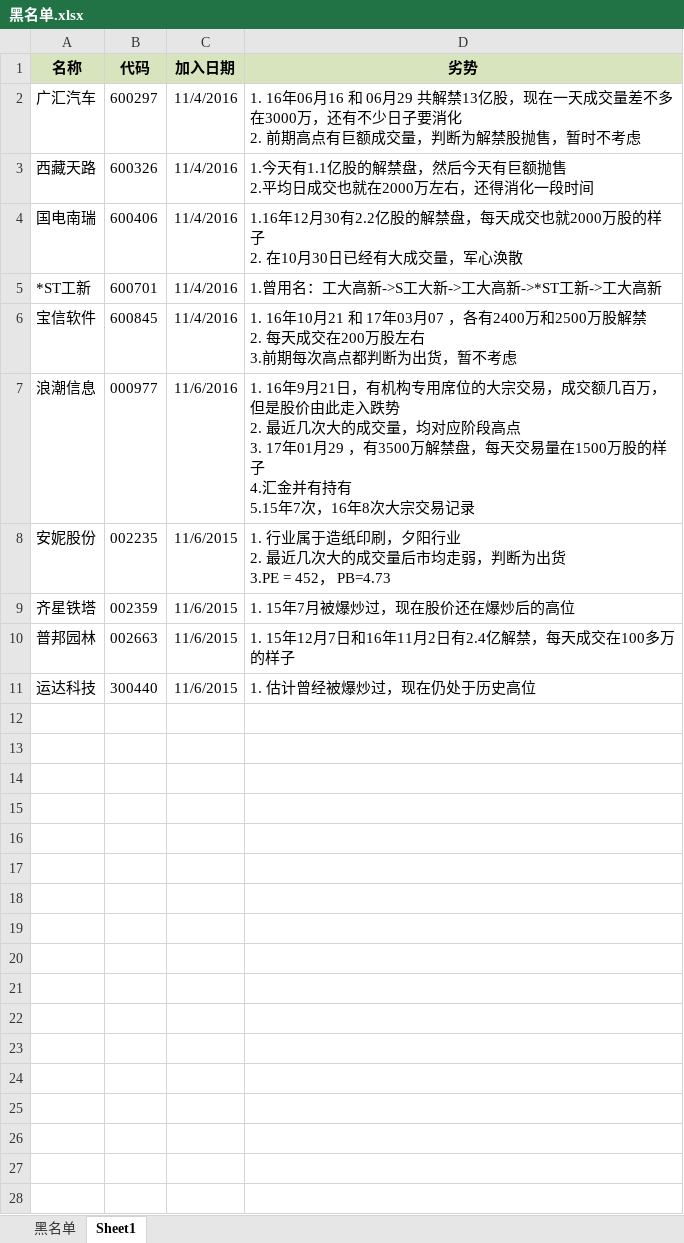
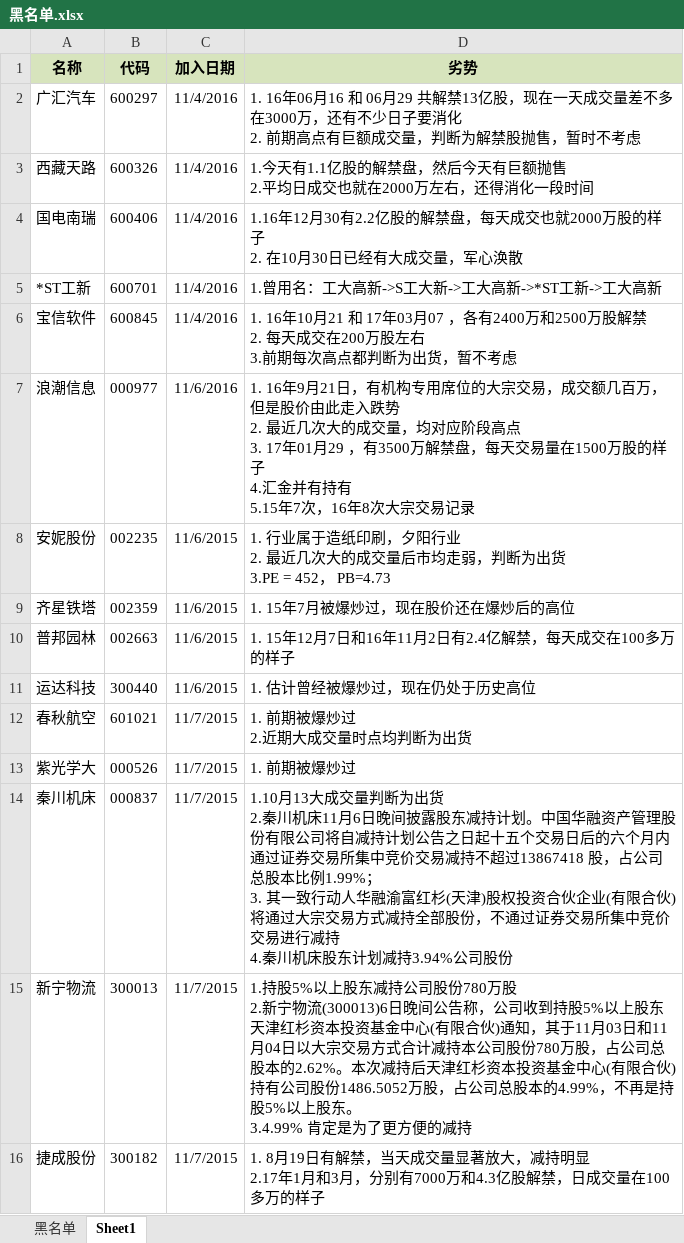
Before and after one commit to waterstonemf/Stock, an Excel workbook: 黑名单.xlsx, sheet Sheet1, drawn as a sheet; values as stored, in another font and other column widths than the file's, no borders; ↵ is a line break in a cell; the diff names each change by its address in the sheet, - before the commit and + after, or states it on an @@ line.

```diff
--- a/黑名单.xlsx (sheet Sheet1)
+++ b/黑名单.xlsx (sheet Sheet1)
+row 12: 春秋航空 | 601021 | 11/7/2015 | 1. 前期被爆炒过 ↵ 2.近期大成交量时点均判断为出货
+row 13: 紫光学大 | 000526 | 11/7/2015 | 1. 前期被爆炒过
+row 14: 秦川机床 | 000837 | 11/7/2015 | 1.10月13大成交量判断为出货 ↵ 2.秦川机床11月6日晚间披露股东减持计划。中国华融资产管理股份有限公司将自减持计划公告之日起十五个交易日后的六个月内通过证券交易所集中竞价交易减持不超过13867418 股，占公司总股本比例1.99%； ↵ 3. 其一致行动人华融渝富红杉(天津)股权投资合伙企业(有限合伙)将通过大宗交易方式减持全部股份，不通过证券交易所集中竞价交易进行减持 ↵ 4.秦川机床股东计划减持3.94%公司股份
+row 15: 新宁物流 | 300013 | 11/7/2015 | 1.持股5%以上股东减持公司股份780万股 ↵ 2.新宁物流(300013)6日晚间公告称，公司收到持股5%以上股东天津红杉资本投资基金中心(有限合伙)通知，其于11月03日和11月04日以大宗交易方式合计减持本公司股份780万股，占公司总股本的2.62%。本次减持后天津红杉资本投资基金中心(有限合伙)持有公司股份1486.5052万股，占公司总股本的4.99%，不再是持股5%以上股东。 ↵ 3.4.99% 肯定是为了更方便的减持
+row 16: 捷成股份 | 300182 | 11/7/2015 | 1. 8月19日有解禁，当天成交量显著放大，减持明显 ↵ 2.17年1月和3月，分别有7000万和4.3亿股解禁，日成交量在100多万的样子
```
Also changed, not shown: 趋势.xlsx.
